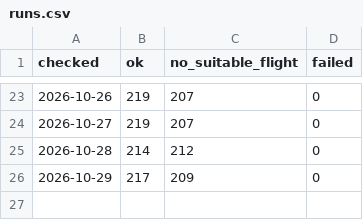
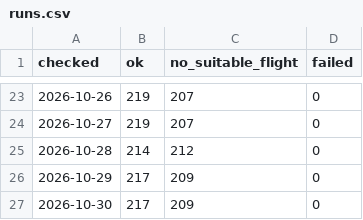
Before and after one commit to nfhuisman/cotonou-flight-tracker, a CSV file: data/runs.csv, drawn as a sheet; only a part is shown, gaps mark what is left out; the diff names each change by its address in the sheet, - before the commit and + after, or states it on an @@ line.

```diff
--- a/data/runs.csv
+++ b/data/runs.csv
+row 27: 2026-10-30 | 217 | 209 | 0
```
Also changed, not shown: 4 other files.
